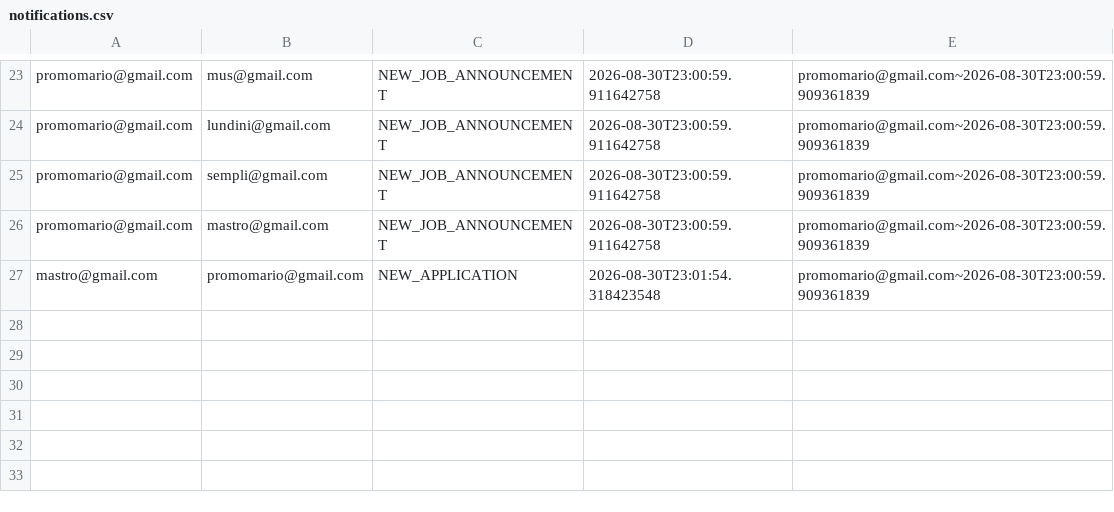
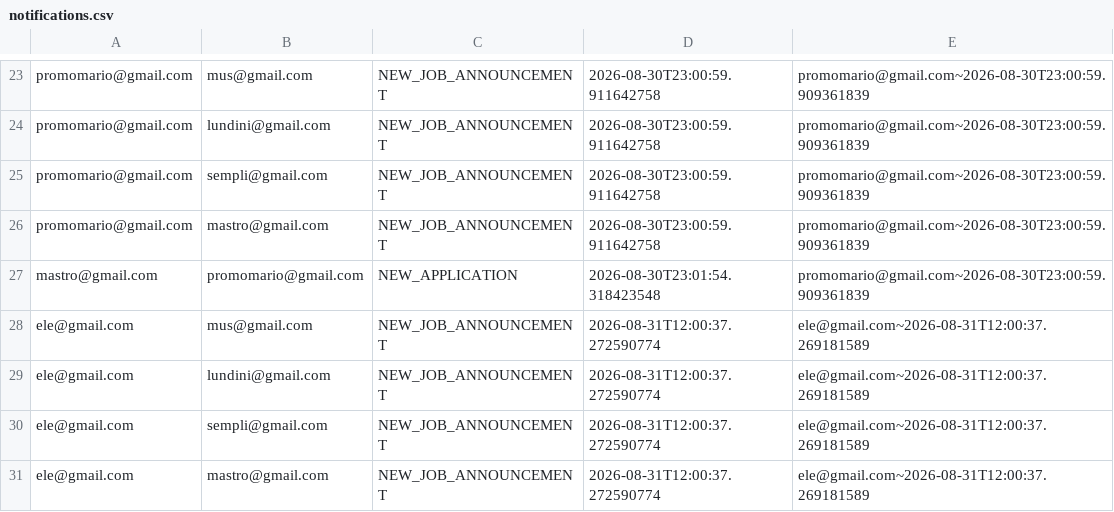
Before and after one commit to simoscat/RockLink, a CSV file: data/csv/notifications.csv, drawn as a sheet; only a part is shown, gaps mark what is left out.

Commit message:
modificato l'inserimento della data in create announcement con un picker

```diff
--- a/data/csv/notifications.csv
+++ b/data/csv/notifications.csv
@@ -27 +27,5 @@ promomario@gmail.com,mastro@gmail.com,NEW_JOB_ANNOUNCEMENT,2026-08-30T23:00:59.9
 mastro@gmail.com,promomario@gmail.com,NEW_APPLICATION,2026-08-30T23:01:54.318423548,promomario@gmail.com~2026-08-30T23:00:59.909361839
+ele@gmail.com,mus@gmail.com,NEW_JOB_ANNOUNCEMENT,2026-08-31T12:00:37.272590774,ele@gmail.com~2026-08-31T12:00:37.269181589
+ele@gmail.com,lundini@gmail.com,NEW_JOB_ANNOUNCEMENT,2026-08-31T12:00:37.272590774,ele@gmail.com~2026-08-31T12:00:37.269181589
+ele@gmail.com,sempli@gmail.com,NEW_JOB_ANNOUNCEMENT,2026-08-31T12:00:37.272590774,ele@gmail.com~2026-08-31T12:00:37.269181589
+ele@gmail.com,mastro@gmail.com,NEW_JOB_ANNOUNCEMENT,2026-08-31T12:00:37.272590774,ele@gmail.com~2026-08-31T12:00:37.269181589
```
Also changed, not shown: data/csv/job_announcements.csv, 4 other files.
